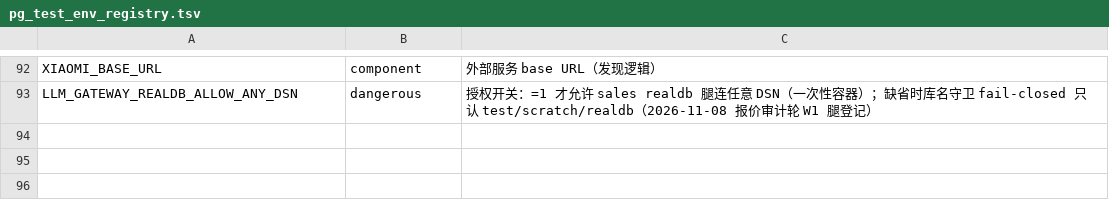
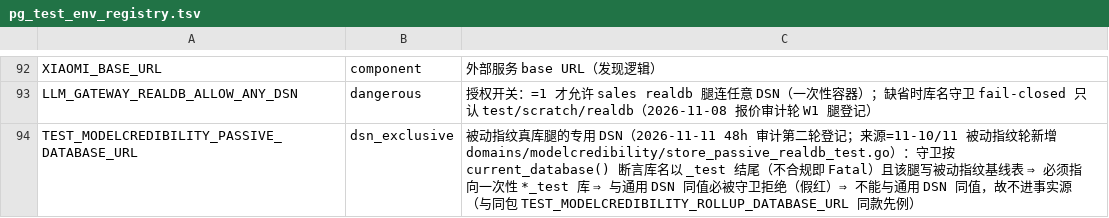
Before and after one commit to halfking/ai-native-gateway-core, a TSV file: scripts/ursmcheck/pg_test_env_registry.tsv, drawn as a sheet; only a part is shown, gaps mark what is left out; the diff names each change by its address in the sheet, - before the commit and + after, or states it on an @@ line.

Commit message:
fix(ursmcheck): 台账对齐第二波（HEAD 既有红收口）——① admin-routes 快照按官方 --update-snapshot 通道重生成（690 条/头行数自洽；我先用 --out 重生成丢头的弯路留痕：该通道专治重铸头）；② CJK 变量登记册重算（3 处站点=ir 变异脚本真站点）；③ pg_test_env_registry 登记 TEST_MODELCREDIBILITY_PASSIVE_DATABASE_URL（被动指纹轮新增真库腿 DSN，与同包 rollup 先例同款 dsn_exclusive）；④ gocache 登记簿 166→173（6 文件逐一核实=3 ir 变异脚本+mutation-verify+两契约测试+ci_mirror_runner）并把 7 个未隔离脚本全部接入 scripts/lib/gocache.sh 专用缓存（判据①）；⑤ request_surface 三处证据区间按现状平移（语义锚不变）；⑥ pipefail 候选清单逐字重生成。余红登记本轮不修：PipefailRaceLedger（候选 438 vs 台账 385=窗口内脚本增量的 53 个新候选点待逐条人工裁决 + 重生成工具 carry-over 在指纹变更时丢裁决/重复主键的工具缺陷⇒独立一轮）；DbObjectGapLedger 与 InstallerReachability 两门= census 重采集面（等三台部署后按新底账 reconcile）

```diff
--- a/scripts/ursmcheck/pg_test_env_registry.tsv
+++ b/scripts/ursmcheck/pg_test_env_registry.tsv
+row 94: TEST_MODELCREDIBILITY_PASSIVE_DATABASE_URL | dsn_exclusive | 被动指纹真库腿的专用 DSN（2026-11-11 48h 审计第二轮登记；来源=11-10/11 被动指纹轮新增 domains/modelcredibility/store_passive_realdb_test.go）：守卫按 current_database() 断言库名以 _test 结尾（不合规即 Fatal）且该腿写被动指纹基线表 ⇒ 必须指向一次性 *_test 库 ⇒ 与通用 DSN 同值必被守卫拒绝（假红）⇒ 不能与通用 DSN 同值，故不进事实源（与同包 TEST_MODELCREDIBILITY_ROLLUP_DATABASE_URL 同款先例）
```
Also changed, not shown: docs/audit/evidence/2026-10-21-pipefail-scope-drop-candidates.tsv, scripts/ursmcheck/cjk_var_sites.tsv, 10 other files.
